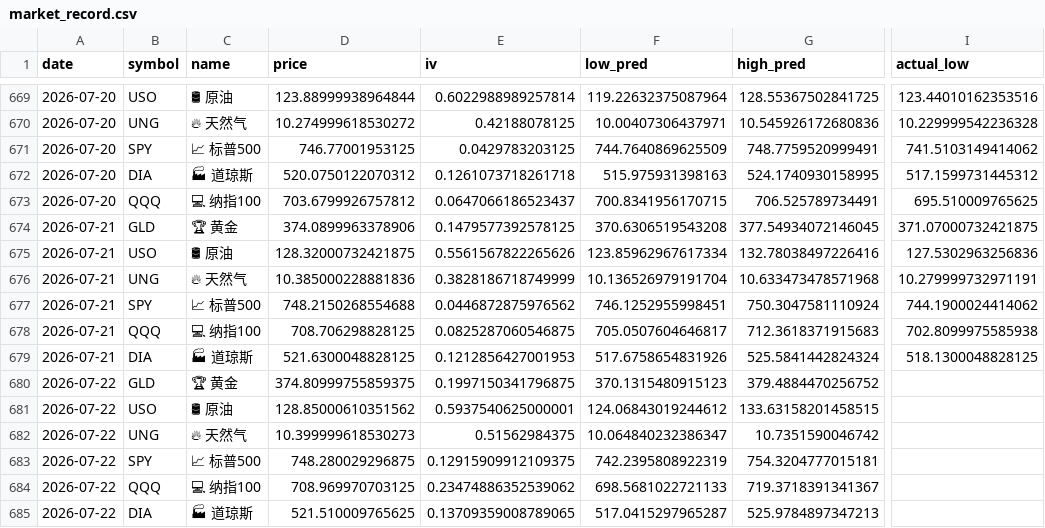
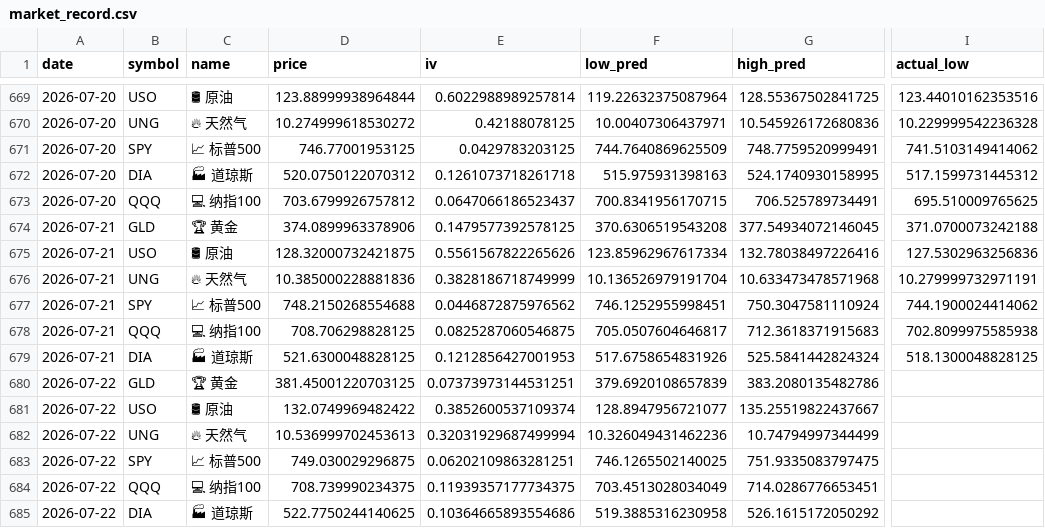
Before and after one commit to dancai1024/dancaidaily-market-Databot, a CSV file: market_record.csv, drawn as a sheet; only a part is shown, gaps mark what is left out; the diff names each change by its address in the sheet, - before the commit and + after, or states it on an @@ line.

```diff
--- a/market_record.csv
+++ b/market_record.csv
-I674 (actual_low): 371.07000732421875
+I674 (actual_low): 371.0700073242188
-D680 (price): 374.80999755859375
+D680 (price): 381.45001220703125
-E680 (iv): 0.1997150341796875
+E680 (iv): 0.07373973144531251
-F680 (low_pred): 370.1315480915123
+F680 (low_pred): 379.6920108657839
-G680 (high_pred): 379.4884470256752
+G680 (high_pred): 383.2080135482786
-D681 (price): 128.85000610351562
+D681 (price): 132.0749969482422
-E681 (iv): 0.5937540625000001
+E681 (iv): 0.3852600537109374
-F681 (low_pred): 124.06843019244612
+F681 (low_pred): 128.8947956721077
-G681 (high_pred): 133.63158201458515
+G681 (high_pred): 135.25519822437667
-D682 (price): 10.399999618530273
+D682 (price): 10.536999702453613
-E682 (iv): 0.51562984375
+E682 (iv): 0.32031929687499994
-F682 (low_pred): 10.064840232386347
+F682 (low_pred): 10.326049431462236
-G682 (high_pred): 10.7351590046742
+G682 (high_pred): 10.74794997344499
-D683 (price): 748.280029296875
+D683 (price): 749.030029296875
-E683 (iv): 0.12915909912109375
+E683 (iv): 0.06202109863281251
-F683 (low_pred): 742.2395808922319
+F683 (low_pred): 746.1265502140025
-G683 (high_pred): 754.3204777015181
+G683 (high_pred): 751.9335083797475
-D684 (price): 708.969970703125
+D684 (price): 708.739990234375
-E684 (iv): 0.23474886352539062
+E684 (iv): 0.11939357177734375
-F684 (low_pred): 698.5681022721133
+F684 (low_pred): 703.4513028034049
-G684 (high_pred): 719.3718391341367
+G684 (high_pred): 714.0286776653451
-D685 (price): 521.510009765625
+D685 (price): 522.7750244140625
-E685 (iv): 0.13709359008789065
+E685 (iv): 0.10364665893554686
-F685 (low_pred): 517.0415297965287
+F685 (low_pred): 519.3885316230958
-G685 (high_pred): 525.9784897347213
+G685 (high_pred): 526.1615172050292
```
